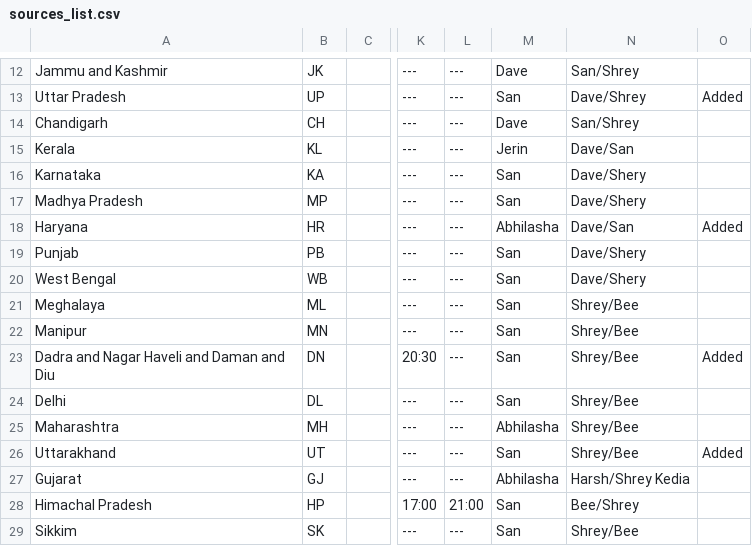
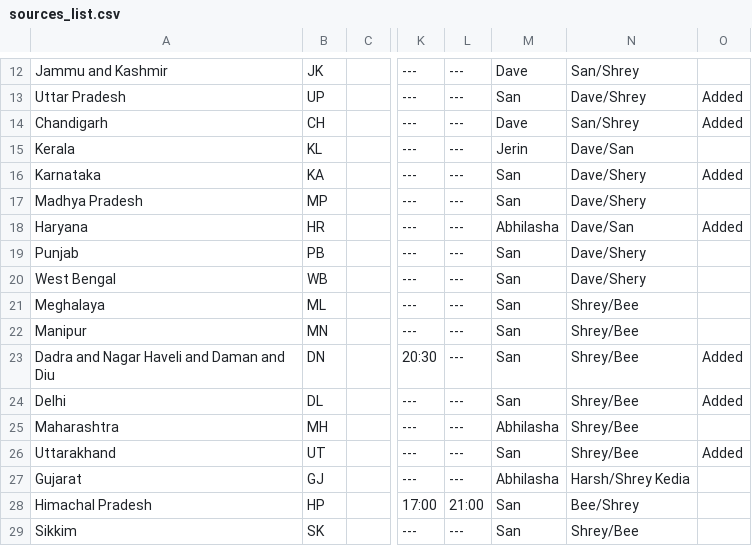
Before and after one commit to dvp-1/api, a CSV file: csv/latest/sources_list.csv, drawn as a sheet; only a part is shown, gaps mark what is left out; the diff names each change by its address in the sheet, - before the commit and + after, or states it on an @@ line.

```diff
--- a/csv/latest/sources_list.csv
+++ b/csv/latest/sources_list.csv
-O14: (empty)
+O14: Added
-O16: (empty)
+O16: Added
-O24: (empty)
+O24: Added
```
Also changed, not shown: csv/latest/district_wise.csv, csv/latest/state_wise.csv, 33 other files.
